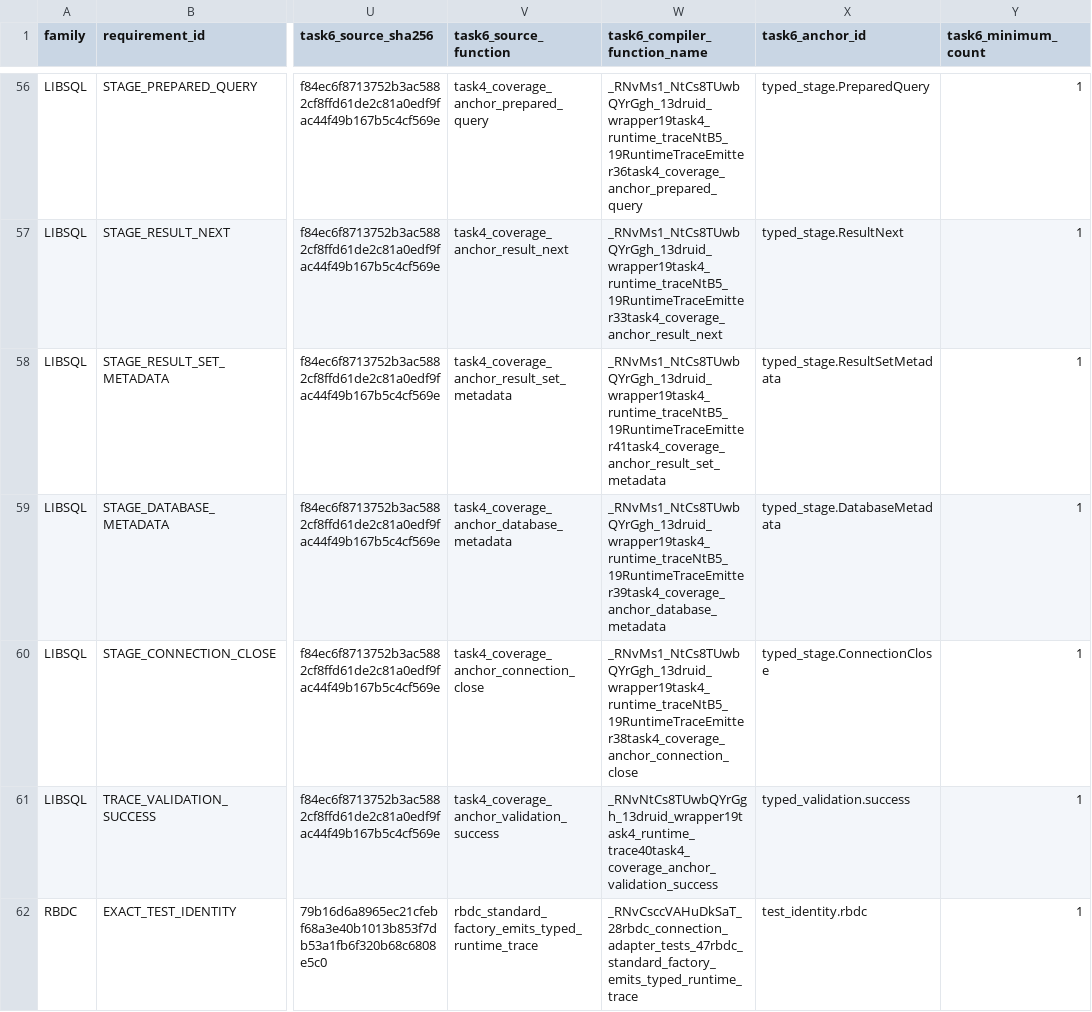
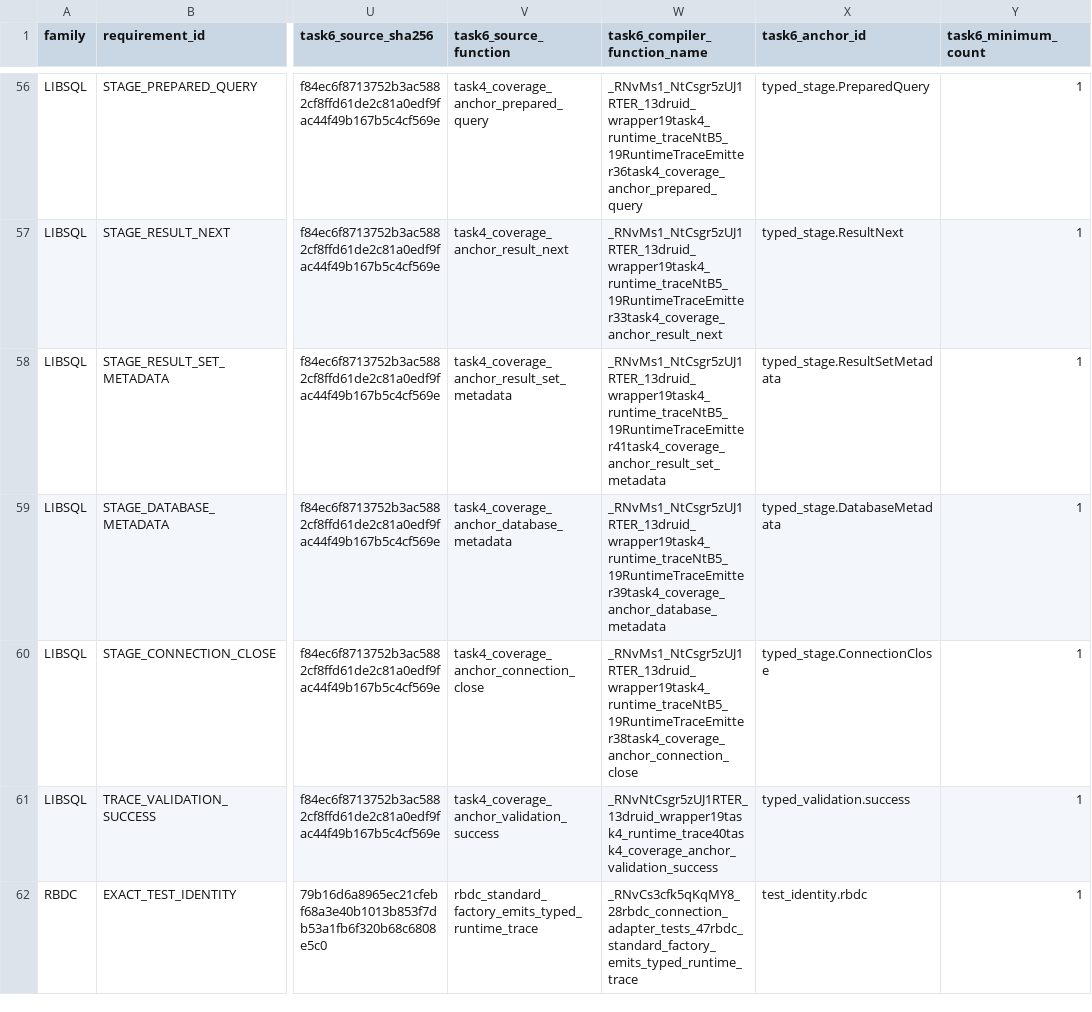
Before and after one commit to easy-4-rust/druid-rust, a TSV file: docs/verification/rdbc-first/task6-compiler-identity-migration.tsv, drawn as a sheet; only a part is shown, gaps mark what is left out; the diff covers the shown part only; the diff names each change by its address in the sheet, - before the commit and + after, or states it on an @@ line.

Commit message:
test(rdbc): refresh public API and compiler coverage evidence

```diff
--- a/docs/verification/rdbc-first/task6-compiler-identity-migration.tsv
+++ b/docs/verification/rdbc-first/task6-compiler-identity-migration.tsv
-W56 (task6_compiler_function_name): _RNvMs1_NtCs8TUwbQYrGgh_13druid_wrapper19task4_runtime_traceNtB5_19RuntimeTraceEmitter36task4_coverage_anchor_prepared_query
+W56 (task6_compiler_function_name): _RNvMs1_NtCsgr5zUJ1RTER_13druid_wrapper19task4_runtime_traceNtB5_19RuntimeTraceEmitter36task4_coverage_anchor_prepared_query
-W57 (task6_compiler_function_name): _RNvMs1_NtCs8TUwbQYrGgh_13druid_wrapper19task4_runtime_traceNtB5_19RuntimeTraceEmitter33task4_coverage_anchor_result_next
+W57 (task6_compiler_function_name): _RNvMs1_NtCsgr5zUJ1RTER_13druid_wrapper19task4_runtime_traceNtB5_19RuntimeTraceEmitter33task4_coverage_anchor_result_next
-W58 (task6_compiler_function_name): _RNvMs1_NtCs8TUwbQYrGgh_13druid_wrapper19task4_runtime_traceNtB5_19RuntimeTraceEmitter41task4_coverage_anchor_result_set_metadata
+W58 (task6_compiler_function_name): _RNvMs1_NtCsgr5zUJ1RTER_13druid_wrapper19task4_runtime_traceNtB5_19RuntimeTraceEmitter41task4_coverage_anchor_result_set_metadata
-W59 (task6_compiler_function_name): _RNvMs1_NtCs8TUwbQYrGgh_13druid_wrapper19task4_runtime_traceNtB5_19RuntimeTraceEmitter39task4_coverage_anchor_database_metadata
+W59 (task6_compiler_function_name): _RNvMs1_NtCsgr5zUJ1RTER_13druid_wrapper19task4_runtime_traceNtB5_19RuntimeTraceEmitter39task4_coverage_anchor_database_metadata
-W60 (task6_compiler_function_name): _RNvMs1_NtCs8TUwbQYrGgh_13druid_wrapper19task4_runtime_traceNtB5_19RuntimeTraceEmitter38task4_coverage_anchor_connection_close
+W60 (task6_compiler_function_name): _RNvMs1_NtCsgr5zUJ1RTER_13druid_wrapper19task4_runtime_traceNtB5_19RuntimeTraceEmitter38task4_coverage_anchor_connection_close
-W61 (task6_compiler_function_name): _RNvNtCs8TUwbQYrGgh_13druid_wrapper19task4_runtime_trace40task4_coverage_anchor_validation_success
+W61 (task6_compiler_function_name): _RNvNtCsgr5zUJ1RTER_13druid_wrapper19task4_runtime_trace40task4_coverage_anchor_validation_success
-W62 (task6_compiler_function_name): _RNvCsccVAHuDkSaT_28rbdc_connection_adapter_tests_47rbdc_standard_factory_emits_typed_runtime_trace
+W62 (task6_compiler_function_name): _RNvCs3cfk5qKqMY8_28rbdc_connection_adapter_tests_47rbdc_standard_factory_emits_typed_runtime_trace
```
Also changed, not shown: 101 edited cells elsewhere in this file, 4 other files.
